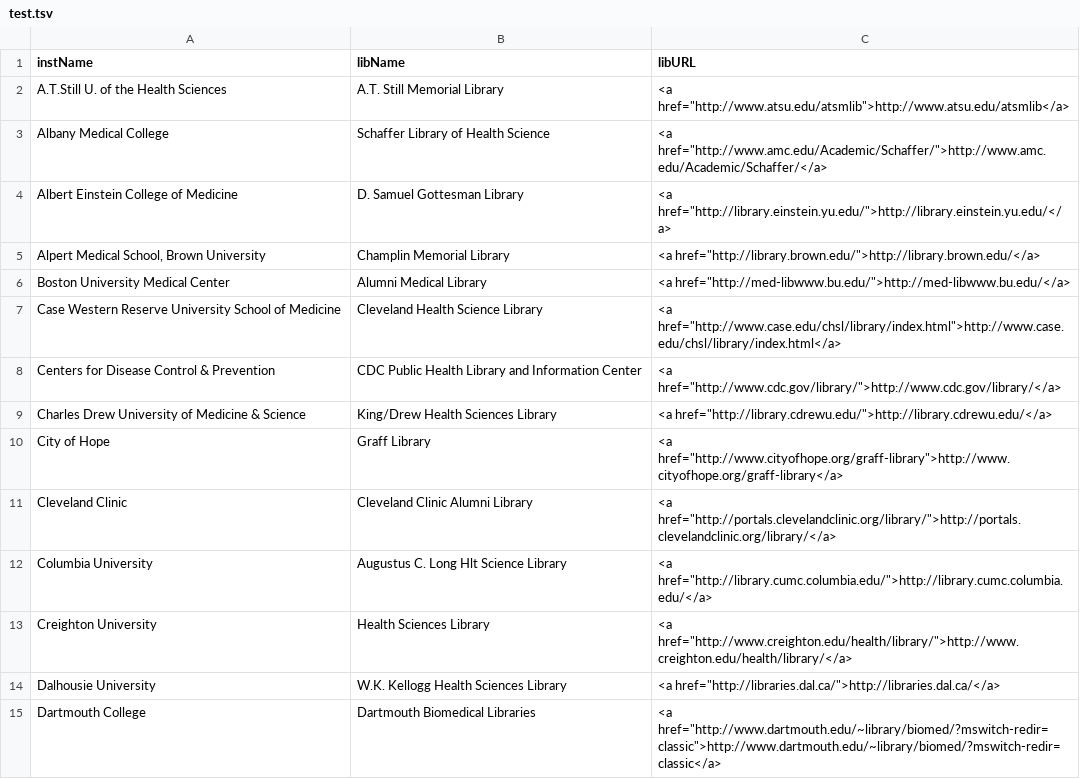
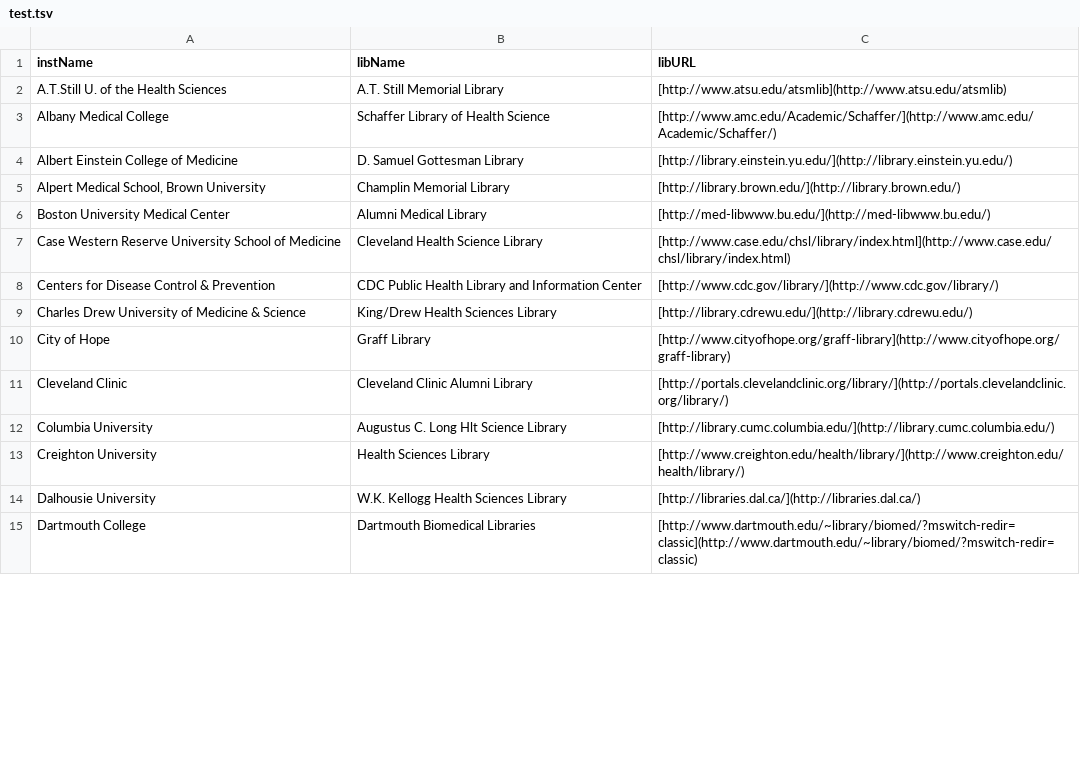
Before and after one commit to brianzelip/RDM, a TSV file: AAHSL_workspace/create-AAHSL-list/output/test.tsv, drawn as a sheet; only a part is shown; the diff covers the shown part only.

```diff
--- a/AAHSL_workspace/create-AAHSL-list/output/test.tsv
+++ b/AAHSL_workspace/create-AAHSL-list/output/test.tsv
@@ -1,15 +1,15 @@
 instName	libName	libURL
-A.T.Still U. of the Health Sciences	A.T. Still Memorial Library	<a href="http://www.atsu.edu/atsmlib">http://www.atsu.edu/atsmlib</a>
-Albany Medical College	Schaffer Library of Health Science	<a href="http://www.amc.edu/Academic/Schaffer/">http://www.amc.edu/Academic/Schaffer/</a>
-Albert Einstein College of Medicine	D. Samuel Gottesman Library	<a href="http://library.einstein.yu.edu/">http://library.einstein.yu.edu/</a>
-Alpert Medical School, Brown University	Champlin Memorial Library	<a href="http://library.brown.edu/">http://library.brown.edu/</a>
-Boston University Medical Center	Alumni Medical Library	<a href="http://med-libwww.bu.edu/">http://med-libwww.bu.edu/</a>
-Case Western Reserve University School of Medicine	Cleveland Health Science Library	<a href="http://www.case.edu/chsl/library/index.html">http://www.case.edu/chsl/library/index.html</a>
-Centers for Disease Control & Prevention	CDC Public Health Library and Information Center	<a href="http://www.cdc.gov/library/">http://www.cdc.gov/library/</a>
-Charles Drew University of Medicine & Science	King/Drew Health Sciences Library	<a href="http://library.cdrewu.edu/">http://library.cdrewu.edu/</a>
-City of Hope	Graff Library	<a href="http://www.cityofhope.org/graff-library">http://www.cityofhope.org/graff-library</a>
-Cleveland Clinic	Cleveland Clinic Alumni Library	<a href="http://portals.clevelandclinic.org/library/">http://portals.clevelandclinic.org/library/</a>
-Columbia University	Augustus C. Long Hlt Science Library	<a href="http://library.cumc.columbia.edu/">http://library.cumc.columbia.edu/</a>
-Creighton University	Health Sciences Library	<a href="http://www.creighton.edu/health/library/">http://www.creighton.edu/health/library/</a>
-Dalhousie University	W.K. Kellogg Health Sciences Library	<a href="http://libraries.dal.ca/">http://libraries.dal.ca/</a>
-Dartmouth College	Dartmouth Biomedical Libraries	<a href="http://www.dartmouth.edu/~library/biomed/?mswitch-redir=classic">http://www.dartmouth.edu/~library/biomed/?mswitch-redir=classic</a>
+A.T.Still U. of the Health Sciences	A.T. Still Memorial Library	[http://www.atsu.edu/atsmlib](http://www.atsu.edu/atsmlib)
+Albany Medical College	Schaffer Library of Health Science	[http://www.amc.edu/Academic/Schaffer/](http://www.amc.edu/Academic/Schaffer/)
+Albert Einstein College of Medicine	D. Samuel Gottesman Library	[http://library.einstein.yu.edu/](http://library.einstein.yu.edu/)
+Alpert Medical School, Brown University	Champlin Memorial Library	[http://library.brown.edu/](http://library.brown.edu/)
+Boston University Medical Center	Alumni Medical Library	[http://med-libwww.bu.edu/](http://med-libwww.bu.edu/)
+Case Western Reserve University School of Medicine	Cleveland Health Science Library	[http://www.case.edu/chsl/library/index.html](http://www.case.edu/chsl/library/index.html)
+Centers for Disease Control & Prevention	CDC Public Health Library and Information Center	[http://www.cdc.gov/library/](http://www.cdc.gov/library/)
+Charles Drew University of Medicine & Science	King/Drew Health Sciences Library	[http://library.cdrewu.edu/](http://library.cdrewu.edu/)
+City of Hope	Graff Library	[http://www.cityofhope.org/graff-library](http://www.cityofhope.org/graff-library)
+Cleveland Clinic	Cleveland Clinic Alumni Library	[http://portals.clevelandclinic.org/library/](http://portals.clevelandclinic.org/library/)
+Columbia University	Augustus C. Long Hlt Science Library	[http://library.cumc.columbia.edu/](http://library.cumc.columbia.edu/)
+Creighton University	Health Sciences Library	[http://www.creighton.edu/health/library/](http://www.creighton.edu/health/library/)
+Dalhousie University	W.K. Kellogg Health Sciences Library	[http://libraries.dal.ca/](http://libraries.dal.ca/)
+Dartmouth College	Dartmouth Biomedical Libraries	[http://www.dartmouth.edu/~library/biomed/?mswitch-redir=classic](http://www.dartmouth.edu/~library/biomed/?mswitch-redir=classic)
```
Also changed, not shown: 86 edited cells elsewhere in this file.
